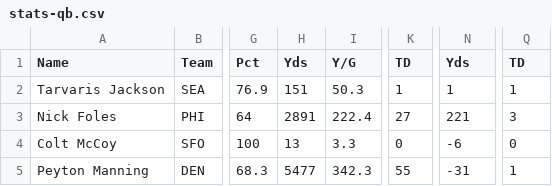
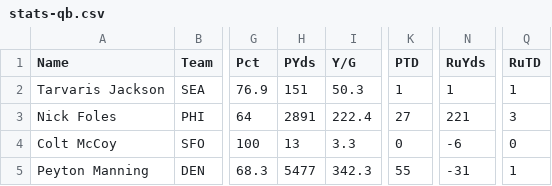
Before and after one commit to kylerm42/gridiron-guru, a CSV file: lib/stats-qb.csv, drawn as a sheet; only a part is shown, gaps mark what is left out; the diff names each change by its address in the sheet, - before the commit and + after, or states it on an @@ line.

```diff
--- a/lib/stats-qb.csv
+++ b/lib/stats-qb.csv
-H1: Yds
+H1: PYds
-K1: TD
+K1: PTD
-N1: Yds
+N1: RuYds
-Q1: TD
+Q1: RuTD
```
Also changed, not shown: lib/stats-def.csv, lib/stats-k.csv, 11 other files.
